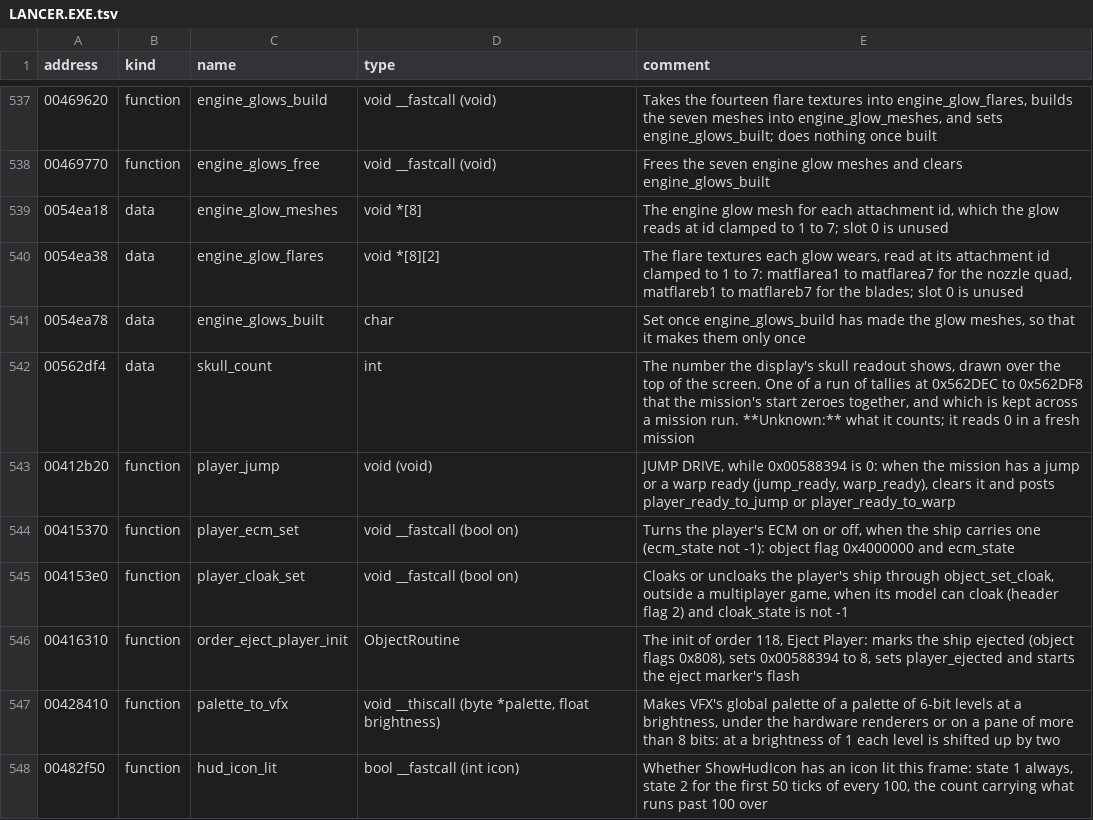
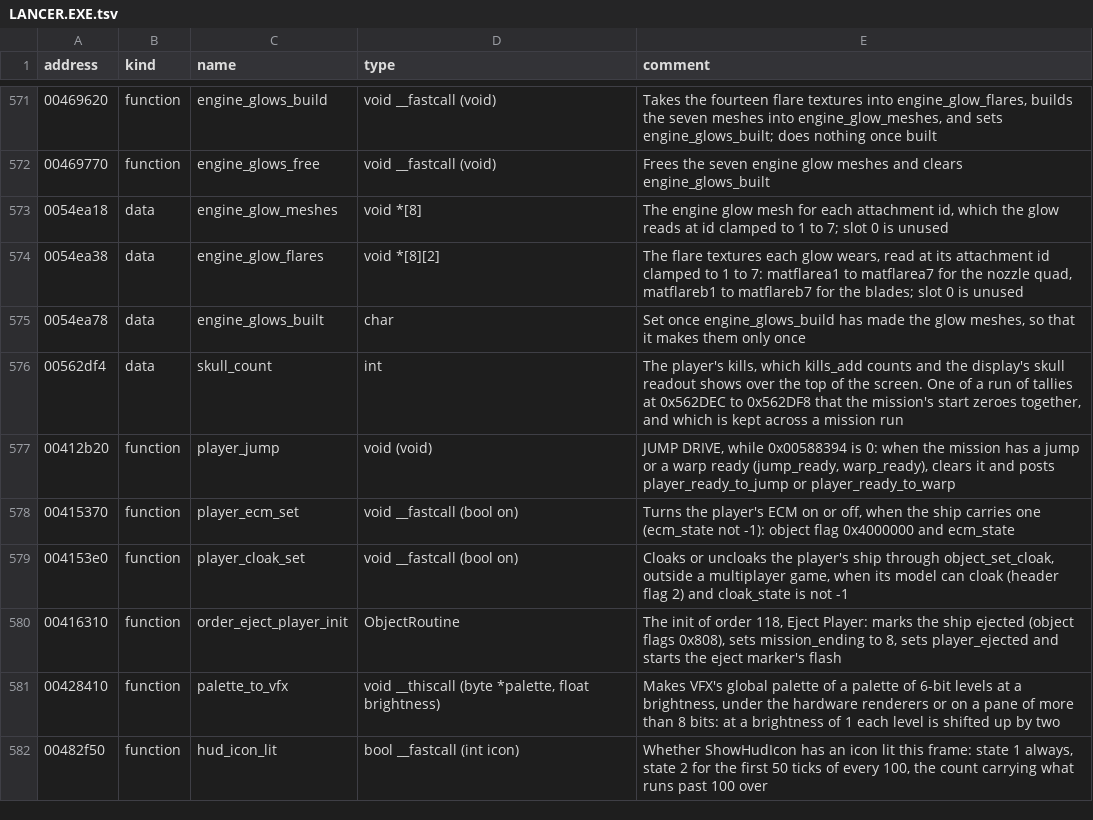
Before and after one commit to vdmkenny/openreliant, a TSV file: ghidra/names/LANCER.EXE.tsv, drawn as a sheet; only a part is shown, gaps mark what is left out; the diff covers the shown part only.

```diff
--- a/ghidra/names/LANCER.EXE.tsv
+++ b/ghidra/names/LANCER.EXE.tsv
@@ -541,3 +575,3 @@ address	kind	name	type	comment
 0054ea78	data	engine_glows_built	char	Set once engine_glows_build has made the glow meshes, so that it makes them only once
-00562df4	data	skull_count	int	The number the display's skull readout shows, drawn over the top of the screen. One of a run of tallies at 0x562DEC to 0x562DF8 that the mission's start zeroes together, and which is kept across a mission run. **Unknown:** what it counts; it reads 0 in a fresh mission
+00562df4	data	skull_count	int	The player's kills, which kills_add counts and the display's skull readout shows over the top of the screen. One of a run of tallies at 0x562DEC to 0x562DF8 that the mission's start zeroes together, and which is kept across a mission run
 00412b20	function	player_jump	void (void)	JUMP DRIVE, while 0x00588394 is 0: when the mission has a jump or a warp ready (jump_ready, warp_ready), clears it and posts player_ready_to_jump or player_ready_to_warp
@@ -545,3 +579,3 @@ address	kind	name	type	comment
 004153e0	function	player_cloak_set	void __fastcall (bool on)	Cloaks or uncloaks the player's ship through object_set_cloak, outside a multiplayer game, when its model can cloak (header flag 2) and cloak_state is not -1
-00416310	function	order_eject_player_init	ObjectRoutine	The init of order 118, Eject Player: marks the ship ejected (object flags 0x808), sets 0x00588394 to 8, sets player_ejected and starts the eject marker's flash
+00416310	function	order_eject_player_init	ObjectRoutine	The init of order 118, Eject Player: marks the ship ejected (object flags 0x808), sets mission_ending to 8, sets player_ejected and starts the eject marker's flash
 00428410	function	palette_to_vfx	void __thiscall (byte *palette, float brightness)	Makes VFX's global palette of a palette of 6-bit levels at a brightness, under the hardware renderers or on a pane of more than 8 bits: at a brightness of 1 each level is shifted up by two
```
Also changed, not shown: 34 added rows and 2 edited cells elsewhere in this file, 25 other files.
